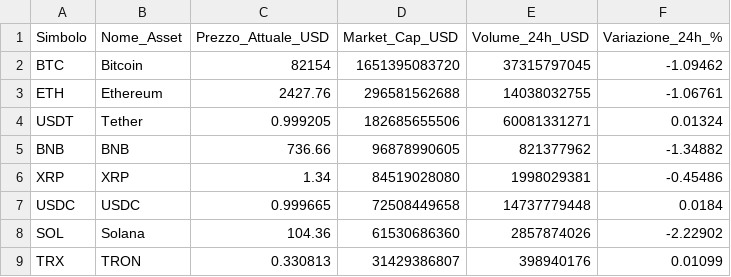
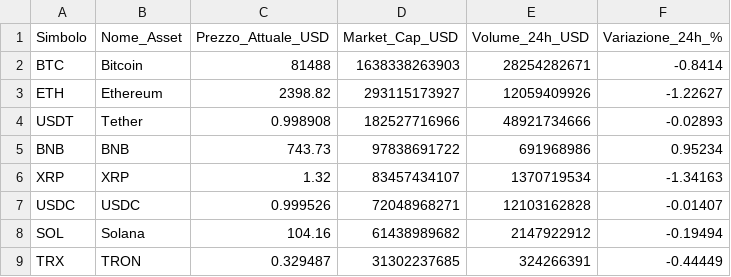
Before and after one commit to fformigoniff-sys/open-b2b-datasets-ai-market-intelligence, a CSV file: crypto_fintech_dataset.csv, drawn as a sheet; only a part is shown; the diff covers the shown part only.

```diff
--- a/crypto_fintech_dataset.csv
+++ b/crypto_fintech_dataset.csv
@@ -1,9 +1,9 @@
 Simbolo,Nome_Asset,Prezzo_Attuale_USD,Market_Cap_USD,Volume_24h_USD,Variazione_24h_%
-BTC,Bitcoin,82154,1651395083720,37315797045,-1.09462
-ETH,Ethereum,2427.76,296581562688,14038032755,-1.06761
-USDT,Tether,0.999205,182685655506,60081331271,0.01324
-BNB,BNB,736.66,96878990605,821377962,-1.34882
-XRP,XRP,1.34,84519028080,1998029381,-0.45486
-USDC,USDC,0.999665,72508449658,14737779448,0.0184
-SOL,Solana,104.36,61530686360,2857874026,-2.22902
-TRX,TRON,0.330813,31429386807,398940176,0.01099
+BTC,Bitcoin,81488,1638338263903,28254282671,-0.8414
+ETH,Ethereum,2398.82,293115173927,12059409926,-1.22627
+USDT,Tether,0.998908,182527716966,48921734666,-0.02893
+BNB,BNB,743.73,97838691722,691968986,0.95234
+XRP,XRP,1.32,83457434107,1370719534,-1.34163
+USDC,USDC,0.999526,72048968271,12103162828,-0.01407
+SOL,Solana,104.16,61438989682,2147922912,-0.19494
+TRX,TRON,0.329487,31302237685,324266391,-0.44449
```
Also changed, not shown: 2 added rows, 2 removed rows and 80 edited cells elsewhere in this file, remote_jobs_dataset.csv, tech_stack_dataset.csv, 1 other file.
